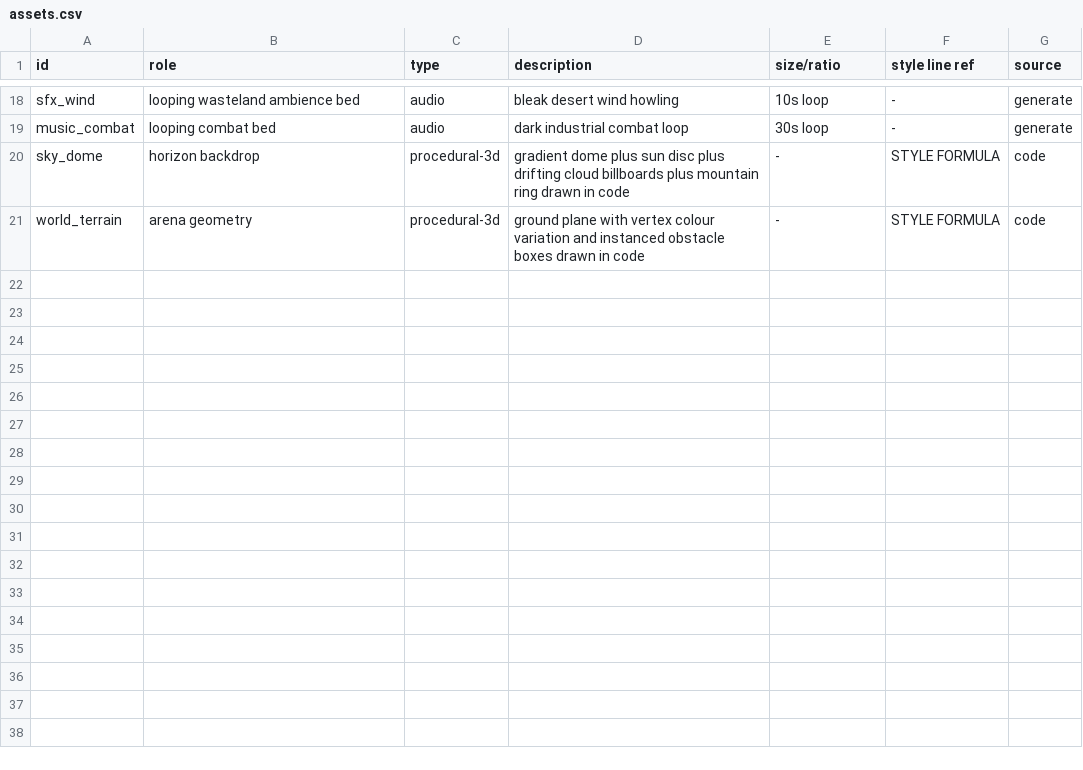
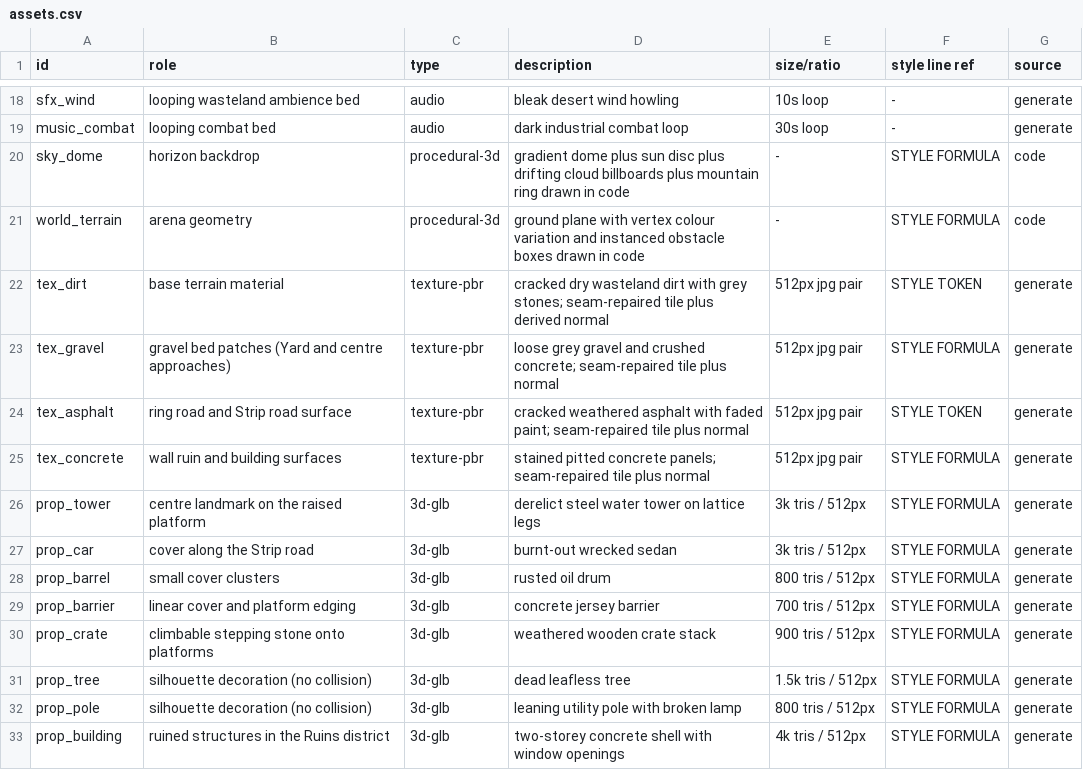
Before and after one commit to zerocool-source/DeadZone, a CSV file: pvp/design/assets.csv, drawn as a sheet; only a part is shown, gaps mark what is left out; the diff names each change by its address in the sheet, - before the commit and + after, or states it on an @@ line.

```diff
--- a/pvp/design/assets.csv
+++ b/pvp/design/assets.csv
+row 22: tex_dirt | base terrain material | texture-pbr | cracked dry wasteland dirt with grey stones; seam-repaired tile plus derived normal | 512px jpg pair | STYLE TOKEN | generate
+row 23: tex_gravel | gravel bed patches (Yard and centre approaches) | texture-pbr | loose grey gravel and crushed concrete; seam-repaired tile plus normal | 512px jpg pair | STYLE FORMULA | generate
+row 24: tex_asphalt | ring road and Strip road surface | texture-pbr | cracked weathered asphalt with faded paint; seam-repaired tile plus normal | 512px jpg pair | STYLE TOKEN | generate
+row 25: tex_concrete | wall ruin and building surfaces | texture-pbr | stained pitted concrete panels; seam-repaired tile plus normal | 512px jpg pair | STYLE FORMULA | generate
+row 26: prop_tower | centre landmark on the raised platform | 3d-glb | derelict steel water tower on lattice legs | 3k tris / 512px | STYLE FORMULA | generate
+row 27: prop_car | cover along the Strip road | 3d-glb | burnt-out wrecked sedan | 3k tris / 512px | STYLE FORMULA | generate
+row 28: prop_barrel | small cover clusters | 3d-glb | rusted oil drum | 800 tris / 512px | STYLE FORMULA | generate
+row 29: prop_barrier | linear cover and platform edging | 3d-glb | concrete jersey barrier | 700 tris / 512px | STYLE FORMULA | generate
+row 30: prop_crate | climbable stepping stone onto platforms | 3d-glb | weathered wooden crate stack | 900 tris / 512px | STYLE FORMULA | generate
+row 31: prop_tree | silhouette decoration (no collision) | 3d-glb | dead leafless tree | 1.5k tris / 512px | STYLE FORMULA | generate
+row 32: prop_pole | silhouette decoration (no collision) | 3d-glb | leaning utility pole with broken lamp | 800 tris / 512px | STYLE FORMULA | generate
+row 33: prop_building | ruined structures in the Ruins district | 3d-glb | two-storey concrete shell with window openings | 4k tris / 512px | STYLE FORMULA | generate
```
